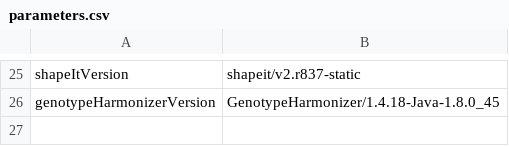
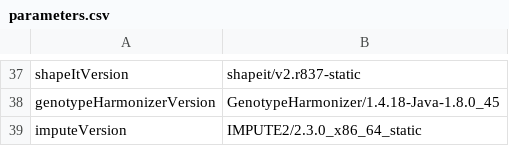
Before and after one commit to molgenis/Imputation, a CSV file: parameters.csv, drawn as a sheet; only a part is shown, gaps mark what is left out; the diff covers the shown part only.

```diff
--- a/parameters.csv
+++ b/parameters.csv
@@ -26 +38,2 @@ shapeItVersion,shapeit/v2.r837-static
 genotypeHarmonizerVersion,GenotypeHarmonizer/1.4.18-Java-1.8.0_45
+imputeVersion,IMPUTE2/2.3.0_x86_64_static
```
Also changed, not shown: 13 added rows, 1 removed row and 9 edited cells elsewhere in this file, 6 other files.
